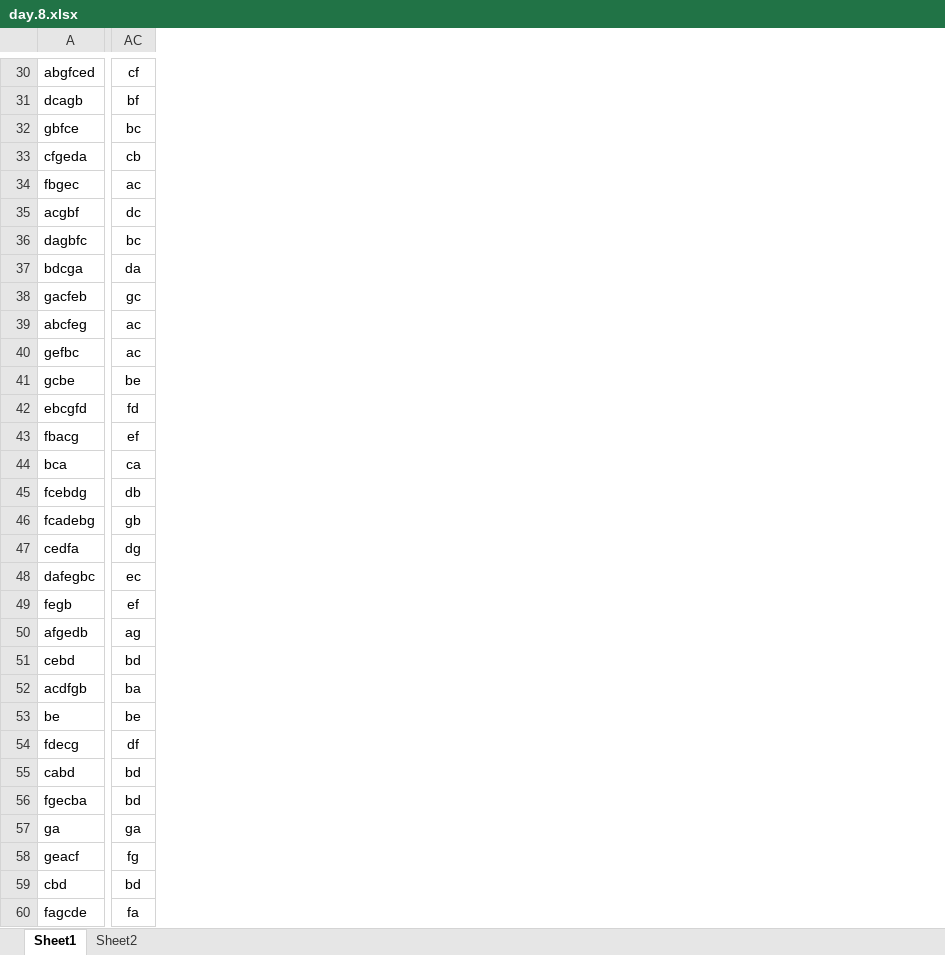
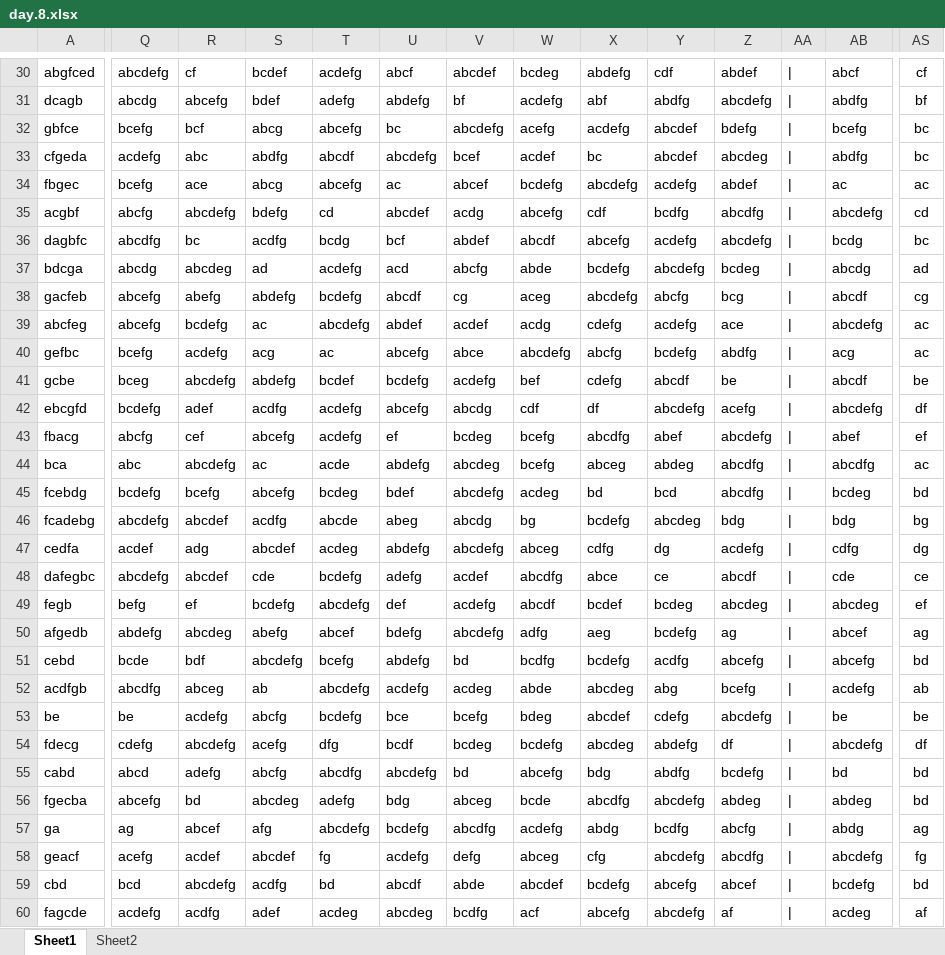
Before and after one commit to bbush915/advent-of-code-2021, an Excel workbook: src/day.8.xlsx, sheet Sheet1, drawn as a sheet; only a part is shown, gaps mark what is left out; values as stored, in another font and other column widths than the file's, no borders; addresses are those after the commit; the diff covers the shown part only; the diff names each change by its address in the sheet, - before the commit and + after, or states it on an @@ line.

```diff
--- a/src/day.8.xlsx (sheet Sheet1)
+++ b/src/day.8.xlsx (sheet Sheet1)
+column Q, rows 30-60: abcdefg | abcdg | bcefg | acdefg | bcefg | abcfg | abcdfg | abcdg | abcefg | abcefg | bcefg | bceg | bcdefg | abcfg | abc | bcdefg | abcdefg | acdef | abcdefg | befg | abdefg | bcde | abcdfg | be | cdefg | abcd | abcefg | ag | acefg | bcd | acdefg
+column R, rows 30-60: cf | abcefg | bcf | abc | ace | abcdefg | bc | abcdeg | abefg | bcdefg | acdefg | abcdefg | adef | cef | abcdefg | bcefg | abcdef | adg | abcdef | ef | abcdeg | bdf | abceg | acdefg | abcdefg | adefg | bd | abcef | acdef | abcdefg | acdfg
+column S, rows 30-60: bcdef | bdef | abcg | abdfg | abcg | bdefg | acdfg | ad | abdefg | ac | acg | abdefg | acdfg | abcefg | ac | abcefg | acdfg | abcdef | cde | bcdefg | abefg | abcdefg | ab | abcfg | acefg | abcfg | abcdeg | afg | abcdef | acdfg | adef
+column T, rows 30-60: acdefg | adefg | abcefg | abcdf | abcefg | cd | bcdg | acdefg | bcdefg | abcdefg | ac | bcdef | acdefg | acdefg | acde | bcdeg | abcde | acdeg | bcdefg | abcdefg | abcef | bcefg | abcdefg | bcdefg | dfg | abcdfg | adefg | abcdefg | fg | bd | acdeg
+column U, rows 30-60: abcf | abdefg | bc | abcdefg | ac | abcdef | bcf | acd | abcdf | abdef | abcefg | bcdefg | abcefg | ef | abdefg | bdef | abeg | abdefg | adefg | def | bdefg | abdefg | acdefg | bce | bcdf | abcdefg | bdg | bcdefg | acdefg | abcdf | abcdeg
+column V, rows 30-60: abcdef | bf | abcdefg | bcef | abcef | acdg | abdef | abcfg | cg | acdef | abce | acdefg | abcdg | bcdeg | abcdeg | abcdefg | abcdg | abcdefg | acdef | acdefg | abcdefg | bd | acdeg | bcefg | bcdeg | bd | abceg | abcdfg | defg | abde | bcdfg
+column W, rows 30-60: bcdeg | acdefg | acefg | acdef | bcdefg | abcefg | abcdf | abde | aceg | acdg | abcdefg | bef | cdf | bcefg | bcefg | acdeg | bg | abceg | abcdfg | abcdf | adfg | bcdfg | abde | bdeg | bcdefg | abcefg | bcde | acdefg | abceg | abcdef | acf
+column X, rows 30-60: abdefg | abf | acdefg | bc | abcdefg | cdf | abcefg | bcdefg | abcdefg | cdefg | abcfg | cdefg | df | abcdfg | abceg | bd | bcdefg | cdfg | abce | bcdef | aeg | bcdefg | abcdeg | abcdef | abcdeg | bdg | abcdfg | abdg | cfg | bcdefg | abcefg
+column Y, rows 30-60: cdf | abdfg | abcdef | abcdef | acdefg | bcdfg | acdefg | abcdefg | abcfg | acdefg | bcdefg | abcdf | abcdefg | abef | abdeg | bcd | abcdeg | dg | ce | bcdeg | bcdefg | acdfg | abg | cdefg | abdefg | abdfg | abcdefg | bcdfg | abcdefg | abcefg | abcdefg
+column Z, rows 30-60: abdef | abcdefg | bdefg | abcdeg | abdef | abcdfg | abcdefg | bcdeg | bcg | ace | abdfg | be | acefg | abcdefg | abcdfg | abcdfg | bdg | acdefg | abcdf | abcdeg | ag | abcefg | bcefg | abcdefg | df | bcdefg | abdeg | abcfg | abcdfg | abcef | af
+column AA, rows 30-60: all |
+column AB, rows 30-60: abcf | abdfg | bcefg | abdfg | ac | abcdefg | bcdg | abcdg | abcdf | abcdefg | acg | abcdf | abcdefg | abef | abcdfg | bcdeg | bdg | cdfg | cde | abcdeg | abcef | abcefg | acdefg | be | abcdefg | bd | abdeg | abdg | abcdefg | bcdefg | acdeg
-AS33: cb
+AS33: bc
-AS35: dc
+AS35: cd
-AS37: da
+AS37: ad
-AS38: gc
+AS38: cg
-AS42: fd
+AS42: df
-AS44: ca
+AS44: ac
-AS45: db
+AS45: bd
-AS46: gb
+AS46: bg
-AS48: ec
+AS48: ce
-AS52: ba
+AS52: ab
-AS57: ga
+AS57: ag
-AS60: fa
+AS60: af
```
Also changed, not shown: 18 added columns, 14 removed columns and 80 edited cells elsewhere in this sheet, sheet Sheet2, formulas that keep their value.
